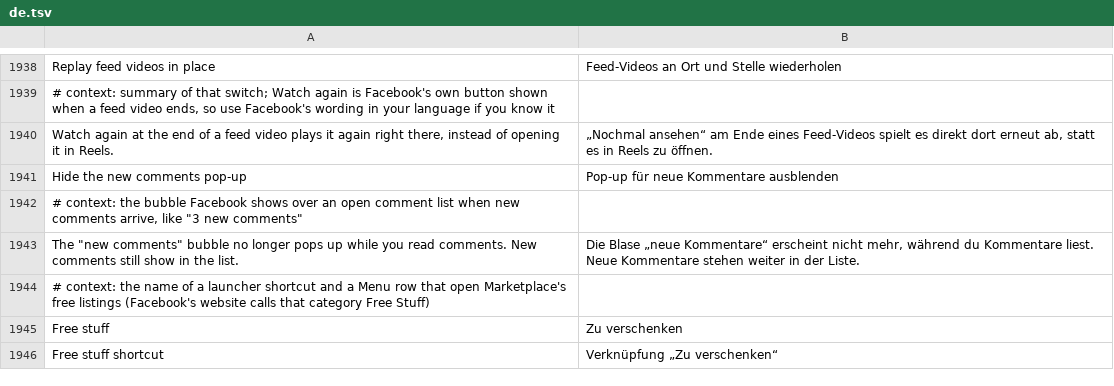
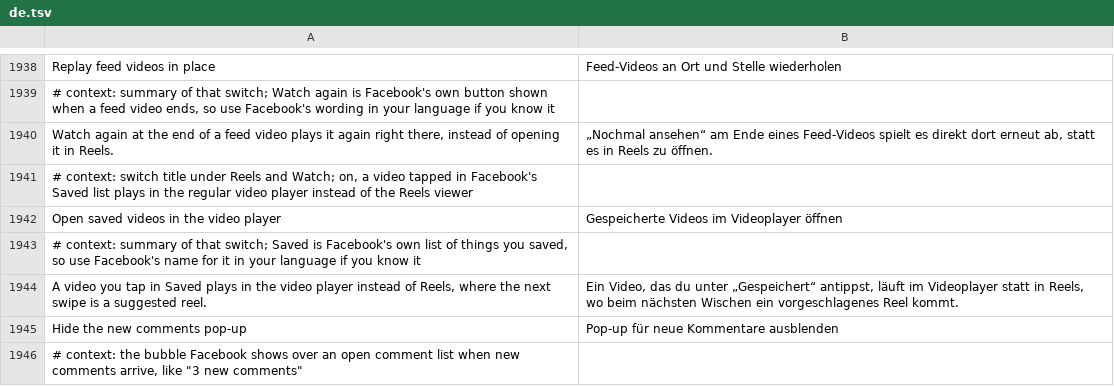
Before and after one commit to SysAdminDoc/HushFacebook, a TSV file: extensions/shared/library/src/main/l10n/de.tsv, drawn as a sheet; only a part is shown, gaps mark what is left out; the shorter side is filled out with more unchanged rows; the diff names each change by its address in the sheet, - before the commit and + after, or states it on an @@ line.

```diff
--- a/extensions/shared/library/src/main/l10n/de.tsv
+++ b/extensions/shared/library/src/main/l10n/de.tsv
+row 1941: # context: switch title under Reels and Watch; on, a video tapped in Facebook's Saved list plays in the regular video player instead of the Reels viewer
+row 1942: Open saved videos in the video player | Gespeicherte Videos im Videoplayer öffnen
+row 1943: # context: summary of that switch; Saved is Facebook's own list of things you saved, so use Facebook's name for it in your language if you know it
+row 1944: A video you tap in Saved plays in the video player instead of Reels, where the next swipe is a suggested reel. | Ein Video, das du unter „Gespeichert“ antippst, läuft im Videoplayer statt in Reels, wo beim nächsten Wischen ein vorgeschlagenes Reel kommt.
```
Also changed, not shown: extensions/shared/library/src/main/l10n/es.tsv, extensions/shared/library/src/main/l10n/ru.tsv, 32 other files.
